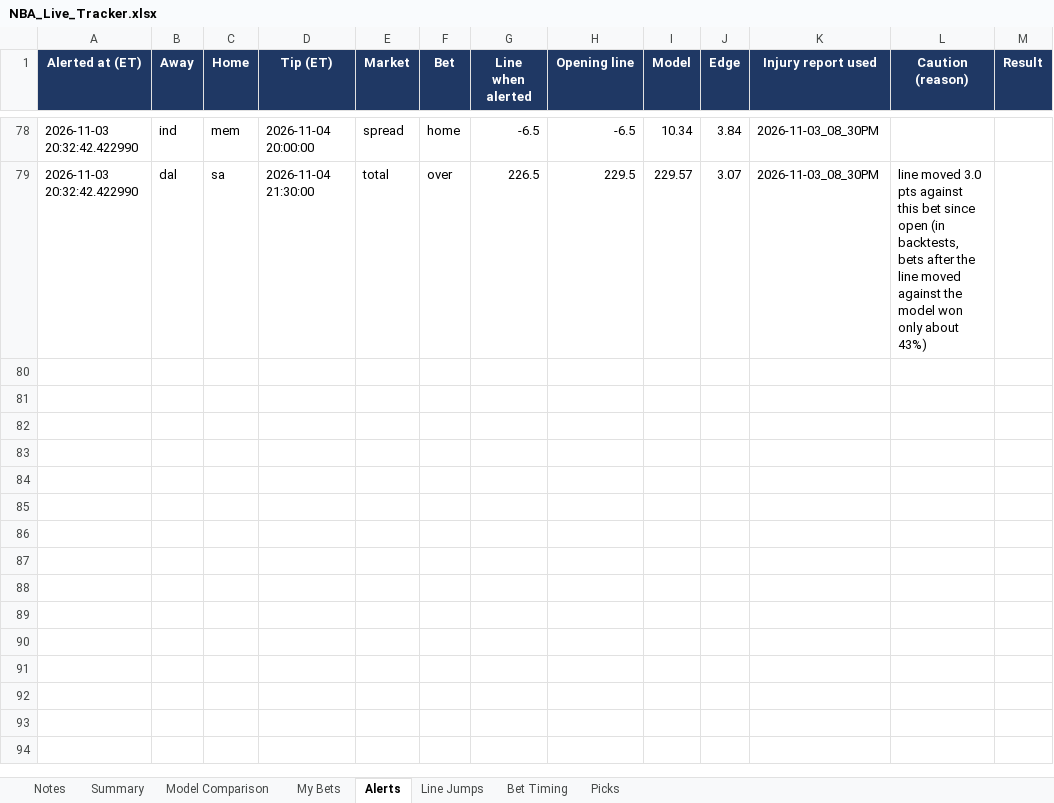
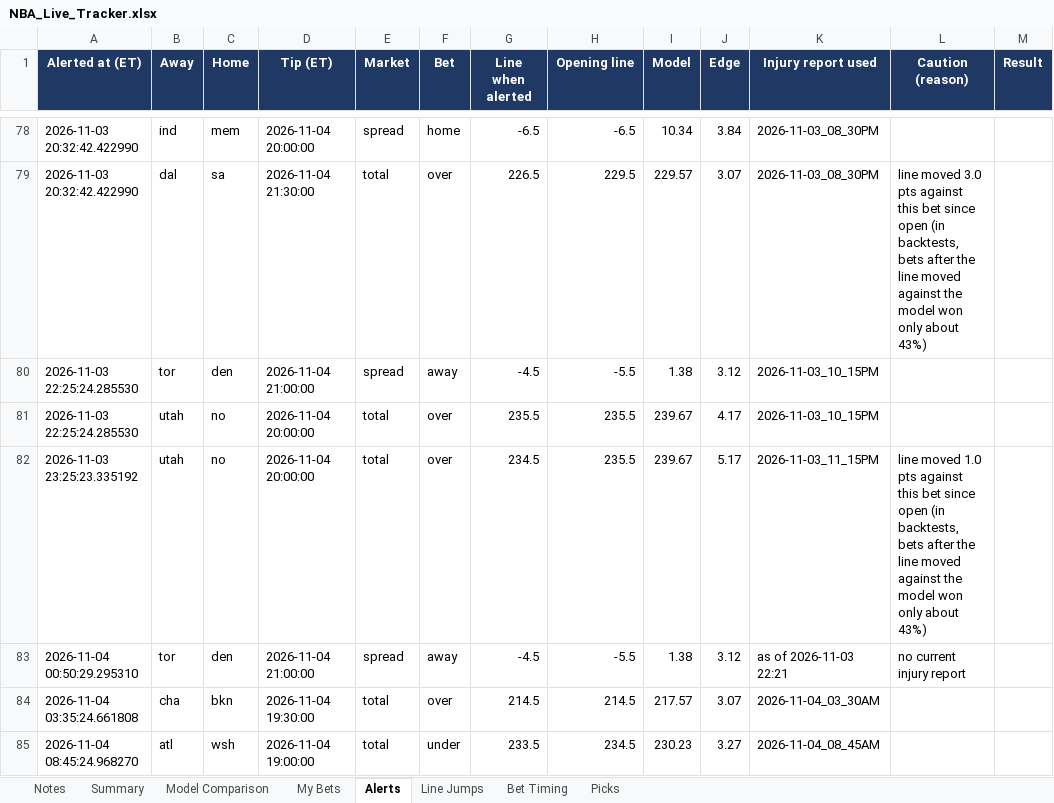
Before and after one commit to JeffreyD24/nba-mixed-model, an Excel workbook: NBA_Live_Tracker.xlsx, sheet Alerts, drawn as a sheet; only a part is shown, gaps mark what is left out; values as stored, in another font and other column widths than the file's, no borders; the diff names each change by its address in the sheet, - before the commit and + after, or states it on an @@ line.

```diff
--- a/NBA_Live_Tracker.xlsx (sheet Alerts)
+++ b/NBA_Live_Tracker.xlsx (sheet Alerts)
+row 80: 2026-11-03 22:25:24.285530 | tor | den | 2026-11-04 21:00:00 | spread | away | -4.5 | -5.5 | 1.38 | 3.12 | 2026-11-03_10_15PM
+row 81: 2026-11-03 22:25:24.285530 | utah | no | 2026-11-04 20:00:00 | total | over | 235.5 | 235.5 | 239.67 | 4.17 | 2026-11-03_10_15PM
+row 82: 2026-11-03 23:25:23.335192 | utah | no | 2026-11-04 20:00:00 | total | over | 234.5 | 235.5 | 239.67 | 5.17 | 2026-11-03_11_15PM | line moved 1.0 pts against this bet since open (in backtests, bets after the line moved against the model won only about 43%)
+row 83: 2026-11-04 00:50:29.295310 | tor | den | 2026-11-04 21:00:00 | spread | away | -4.5 | -5.5 | 1.38 | 3.12 | as of 2026-11-03 22:21 | no current injury report
+row 84: 2026-11-04 03:35:24.661808 | cha | bkn | 2026-11-04 19:30:00 | total | over | 214.5 | 214.5 | 217.57 | 3.07 | 2026-11-04_03_30AM
+row 85: 2026-11-04 08:45:24.968270 | atl | wsh | 2026-11-04 19:00:00 | total | under | 233.5 | 234.5 | 230.23 | 3.27 | 2026-11-04_08_45AM
```
Also changed, not shown: sheet Line Jumps, sheet My Bets, sheet Model Comparison, sheet Notes, 16 other files.
